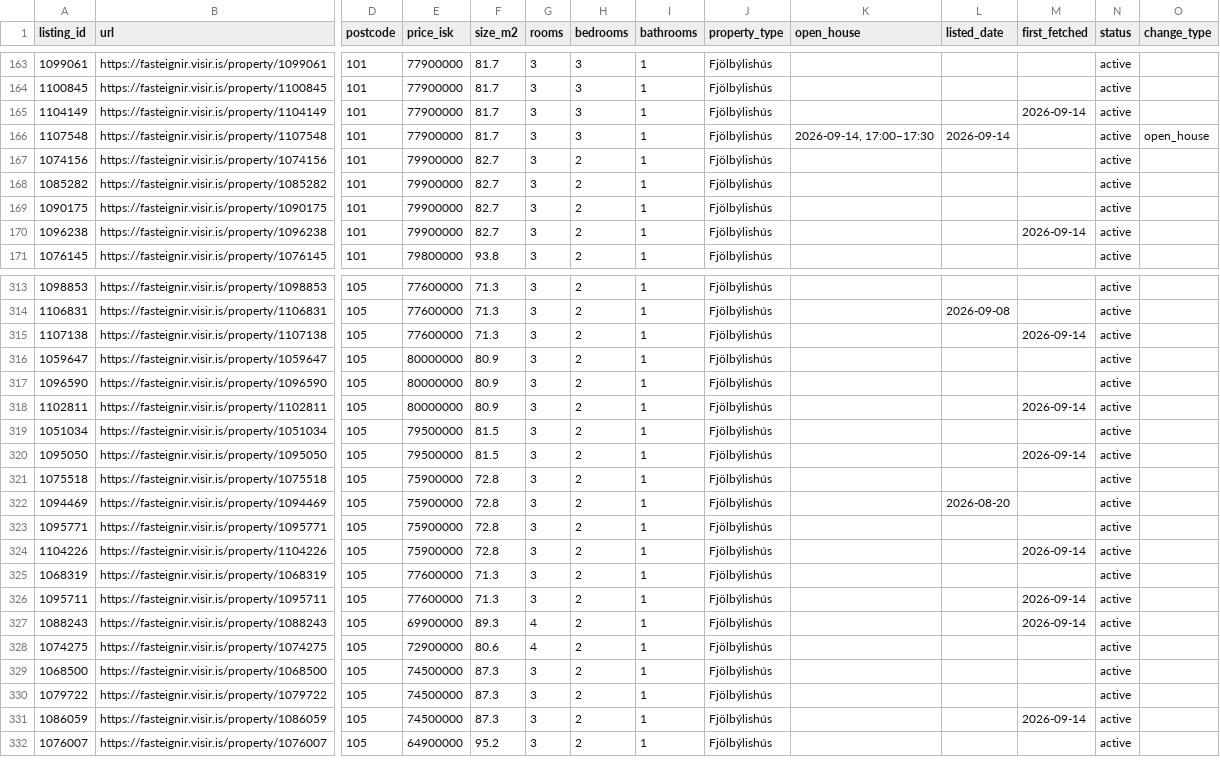
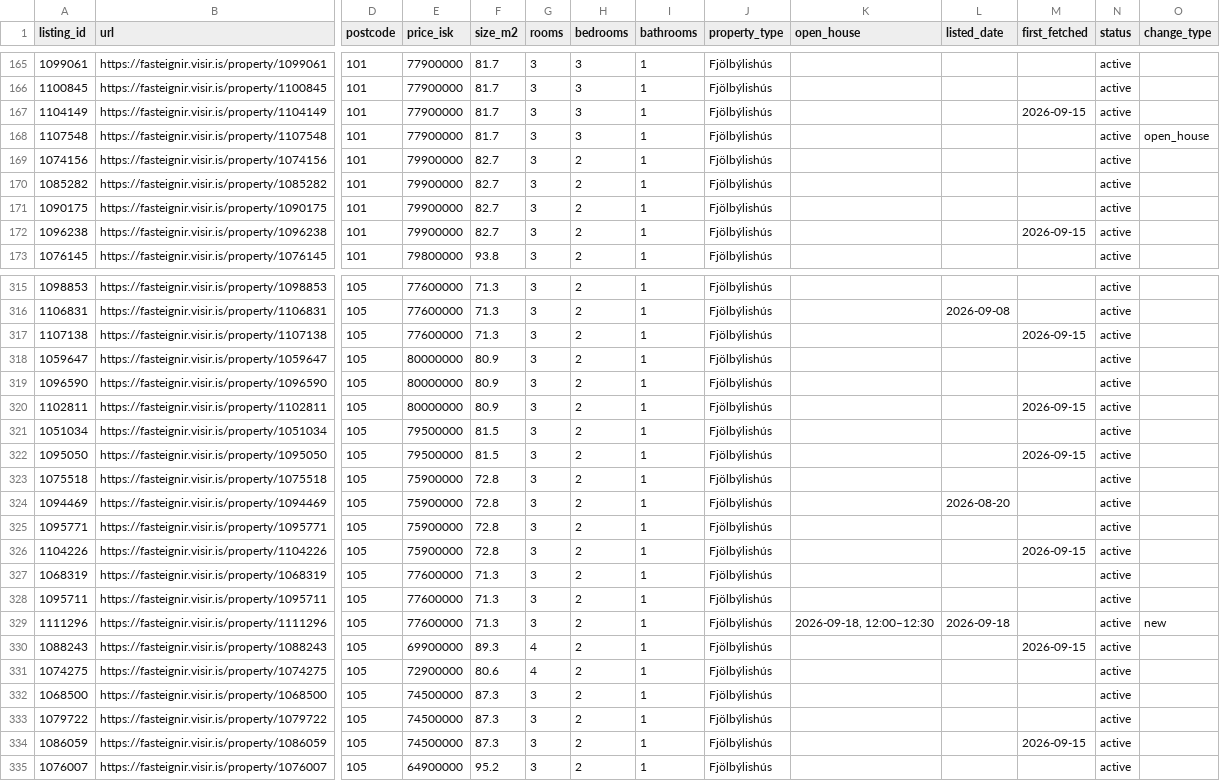
Before and after one commit to alruts/fasteignir-listing-monitor, a CSV file: data/listings.csv, drawn as a sheet; only a part is shown, gaps mark what is left out; addresses are those after the commit; rows hold the shown columns only; the diff covers the shown part only; the diff names each change by its address in the sheet, - before the commit and + after, or states it on an @@ line.

Commit message:
Update house listings

```diff
--- a/data/listings.csv
+++ b/data/listings.csv
-M167 (first_fetched): 2026-09-14
+M167 (first_fetched): 2026-09-15
-K168 (open_house): 2026-09-14, 17:00–17:30
+K168 (open_house): (empty)
-L168 (listed_date): 2026-09-14
+L168 (listed_date): (empty)
-M172 (first_fetched): 2026-09-14
+M172 (first_fetched): 2026-09-15
-M317 (first_fetched): 2026-09-14
+M317 (first_fetched): 2026-09-15
-M320 (first_fetched): 2026-09-14
+M320 (first_fetched): 2026-09-15
-M322 (first_fetched): 2026-09-14
+M322 (first_fetched): 2026-09-15
-M326 (first_fetched): 2026-09-14
+M326 (first_fetched): 2026-09-15
-M328 (first_fetched): 2026-09-14
+M328 (first_fetched): (empty)
+row 329: 1111296 | https://fasteignir.visir.is/property/1111296 | 105 | 77600000 | 71.3 | 3 | 2 | 1 | Fjölbýlishús | 2026-09-18, 12:00–12:30 | 2026-09-18 |  | active | new
-M330 (first_fetched): 2026-09-14
+M330 (first_fetched): 2026-09-15
-M334 (first_fetched): 2026-09-14
+M334 (first_fetched): 2026-09-15
```
Also changed, not shown: 5 added rows and 107 edited cells elsewhere in this file, 2 other files.
